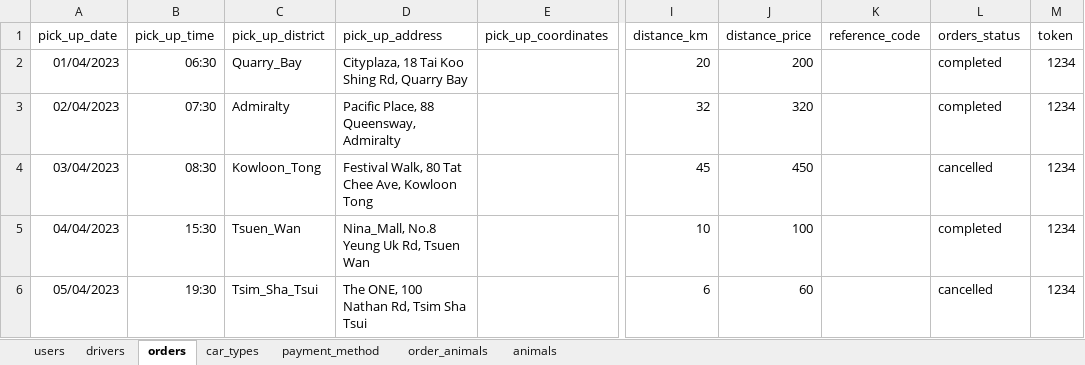
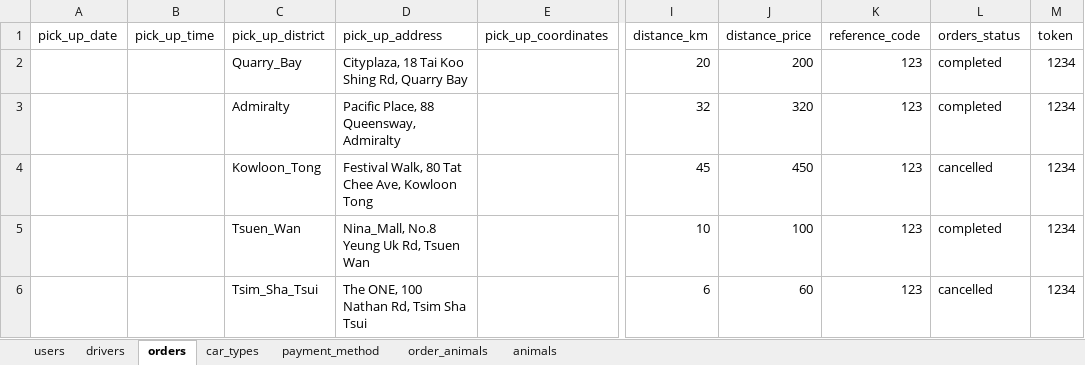
Before and after one commit to leaarn/c25-bad-project-04-tw, an Excel workbook: db/data_base.xlsx, sheet orders, drawn as a sheet; only a part is shown, gaps mark what is left out; values as stored, in another font and other column widths than the file's, no borders; charts and pictures not drawn; the diff names each change by its address in the sheet, - before the commit and + after, or states it on an @@ line.

```diff
--- a/db/data_base.xlsx (sheet orders)
+++ b/db/data_base.xlsx (sheet orders)
-A2 (pick_up_date): 01/04/2023
+A2 (pick_up_date): (empty)
-B2 (pick_up_time): 06:30
+B2 (pick_up_time): (empty)
-K2:K6 (reference_code): (empty)
+K2:K6 (reference_code): 123
-A3 (pick_up_date): 02/04/2023
+A3 (pick_up_date): (empty)
-B3 (pick_up_time): 07:30
+B3 (pick_up_time): (empty)
-A4 (pick_up_date): 03/04/2023
+A4 (pick_up_date): (empty)
-B4 (pick_up_time): 08:30
+B4 (pick_up_time): (empty)
-A5 (pick_up_date): 04/04/2023
+A5 (pick_up_date): (empty)
-B5 (pick_up_time): 15:30
+B5 (pick_up_time): (empty)
-A6 (pick_up_date): 05/04/2023
+A6 (pick_up_date): (empty)
-B6 (pick_up_time): 19:30
+B6 (pick_up_time): (empty)
```
Also changed, not shown: 2 other files.
